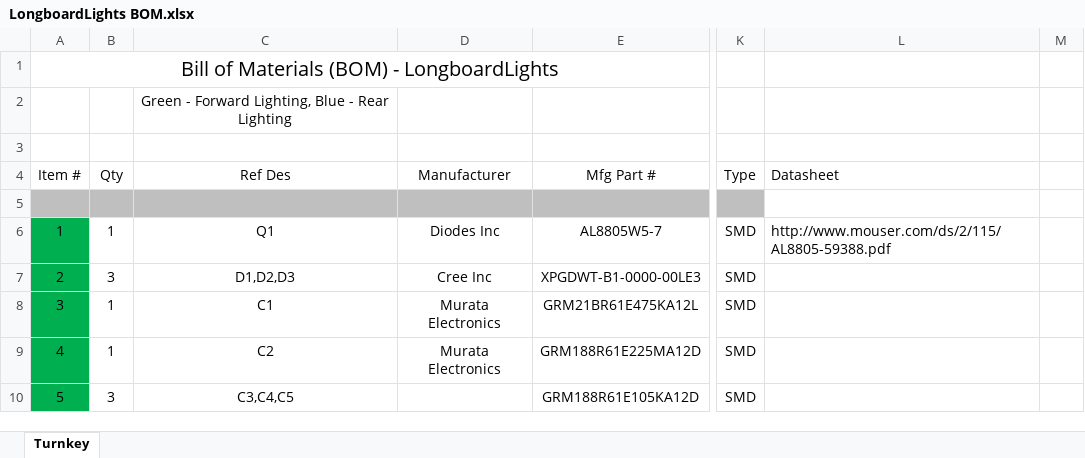
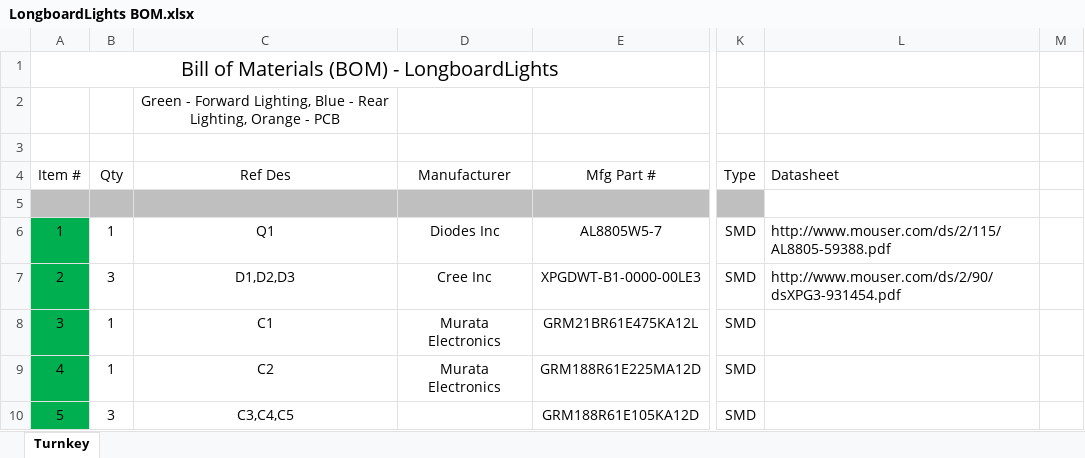
Before and after one commit to msglazer/Longboard_Headlights, an Excel workbook: LongboardLights BOM.xlsx, sheet Turnkey, drawn as a sheet; only a part is shown, gaps mark what is left out; values as stored, in another font and other column widths than the file's, no borders; the diff covers the shown part only; the diff names each change by its address in the sheet, - before the commit and + after, or states it on an @@ line.

Commit message:
finished PCB, updating plan
ditched tail light turn signal idea, now only need one PCB and just
switch out LEDs

```diff
--- a/LongboardLights BOM.xlsx (sheet Turnkey)
+++ b/LongboardLights BOM.xlsx (sheet Turnkey)
-C2 (Ref Des): …- Rear Lighting
+C2 (Ref Des): …- Rear Lighting, Orange - PCB
-L7 (Datasheet): (empty)
+L7 (Datasheet): http://www.mouser.com/ds/2/90/dsXPG3-931454.pdf
```
Also changed, not shown: 19 removed rows, 15 edited cells and cell formats elsewhere in this sheet, formulas that keep their value, 11 other files.
